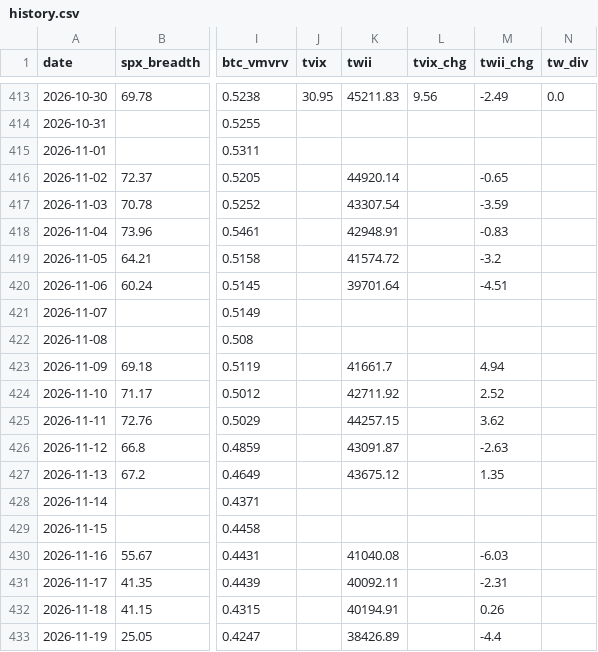
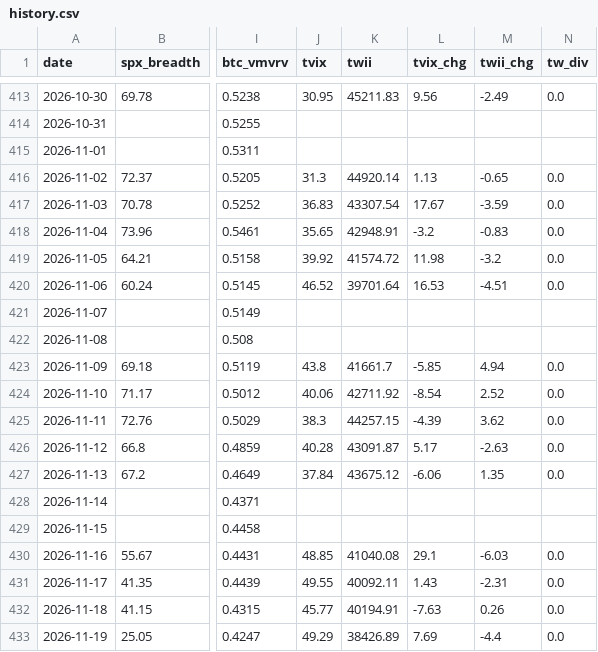
Before and after one commit to luke120513-sys/dip-signal, a CSV file: history.csv, drawn as a sheet; only a part is shown, gaps mark what is left out; the diff covers the shown part only; the diff names each change by its address in the sheet, - before the commit and + after, or states it on an @@ line.

```diff
--- a/history.csv
+++ b/history.csv
-J416 (tvix): (empty)
+J416 (tvix): 31.3
-L416 (tvix_chg): (empty)
+L416 (tvix_chg): 1.13
-N416:N420 (tw_div): (empty)
+N416:N420 (tw_div): 0.0
-J417 (tvix): (empty)
+J417 (tvix): 36.83
-L417 (tvix_chg): (empty)
+L417 (tvix_chg): 17.67
-J418 (tvix): (empty)
+J418 (tvix): 35.65
-L418 (tvix_chg): (empty)
+L418 (tvix_chg): -3.2
-J419 (tvix): (empty)
+J419 (tvix): 39.92
-L419 (tvix_chg): (empty)
+L419 (tvix_chg): 11.98
-J420 (tvix): (empty)
+J420 (tvix): 46.52
-L420 (tvix_chg): (empty)
+L420 (tvix_chg): 16.53
-J423 (tvix): (empty)
+J423 (tvix): 43.8
-L423 (tvix_chg): (empty)
+L423 (tvix_chg): -5.85
-N423:N427 (tw_div): (empty)
+N423:N427 (tw_div): 0.0
-J424 (tvix): (empty)
+J424 (tvix): 40.06
-L424 (tvix_chg): (empty)
+L424 (tvix_chg): -8.54
-J425 (tvix): (empty)
+J425 (tvix): 38.3
-L425 (tvix_chg): (empty)
+L425 (tvix_chg): -4.39
-J426 (tvix): (empty)
+J426 (tvix): 40.28
-L426 (tvix_chg): (empty)
+L426 (tvix_chg): 5.17
-J427 (tvix): (empty)
+J427 (tvix): 37.84
-L427 (tvix_chg): (empty)
+L427 (tvix_chg): -6.06
-J430 (tvix): (empty)
+J430 (tvix): 48.85
-L430 (tvix_chg): (empty)
+L430 (tvix_chg): 29.1
-N430:N433 (tw_div): (empty)
+N430:N433 (tw_div): 0.0
-J431 (tvix): (empty)
+J431 (tvix): 49.55
-L431 (tvix_chg): (empty)
+L431 (tvix_chg): 1.43
-J432 (tvix): (empty)
+J432 (tvix): 45.77
-L432 (tvix_chg): (empty)
+L432 (tvix_chg): -7.63
-J433 (tvix): (empty)
+J433 (tvix): 49.29
-L433 (tvix_chg): (empty)
+L433 (tvix_chg): 7.69
```
Also changed, not shown: 1 added row and 9 edited cells elsewhere in this file, 4 other files.
